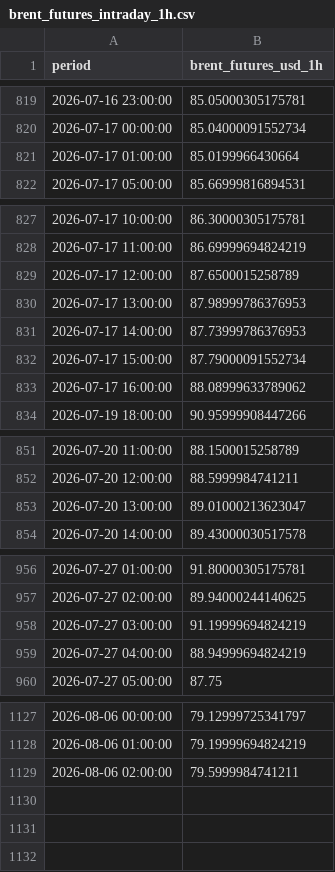
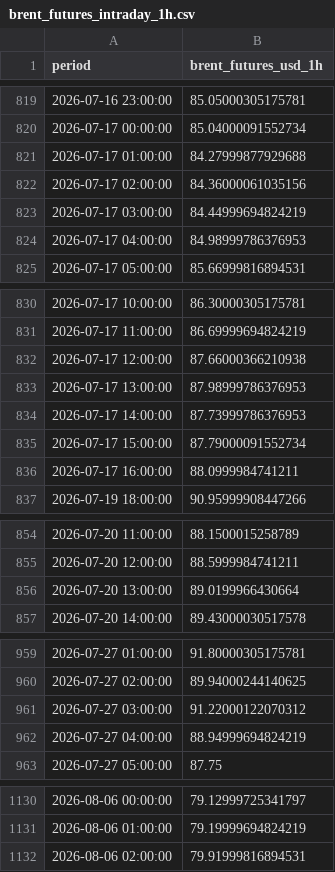
Before and after one commit to felixschrader/dieselpreisprognose, a CSV file: data/brent_futures_intraday_1h.csv, drawn as a sheet; only a part is shown, gaps mark what is left out.

```diff
--- a/data/brent_futures_intraday_1h.csv
+++ b/data/brent_futures_intraday_1h.csv
@@ -820,3 +820,6 @@ period,brent_futures_usd_1h
 2026-07-17 00:00:00,85.04000091552734
-2026-07-17 01:00:00,85.0199966430664
+2026-07-17 01:00:00,84.27999877929688
+2026-07-17 02:00:00,84.36000061035156
+2026-07-17 03:00:00,84.44999694824219
+2026-07-17 04:00:00,84.98999786376953
 2026-07-17 05:00:00,85.66999816894531
@@ -828,3 +831,3 @@ period,brent_futures_usd_1h
 2026-07-17 11:00:00,86.69999694824219
-2026-07-17 12:00:00,87.6500015258789
+2026-07-17 12:00:00,87.66000366210938
 2026-07-17 13:00:00,87.98999786376953
@@ -832,3 +835,3 @@ period,brent_futures_usd_1h
 2026-07-17 15:00:00,87.79000091552734
-2026-07-17 16:00:00,88.08999633789062
+2026-07-17 16:00:00,88.0999984741211
 2026-07-19 18:00:00,90.95999908447266
@@ -852,3 +855,3 @@ period,brent_futures_usd_1h
 2026-07-20 12:00:00,88.5999984741211
-2026-07-20 13:00:00,89.01000213623047
+2026-07-20 13:00:00,89.0199966430664
 2026-07-20 14:00:00,89.43000030517578
@@ -957,3 +960,3 @@ period,brent_futures_usd_1h
 2026-07-27 02:00:00,89.94000244140625
-2026-07-27 03:00:00,91.19999694824219
+2026-07-27 03:00:00,91.22000122070312
 2026-07-27 04:00:00,88.94999694824219
@@ -1128,2 +1131,2 @@ period,brent_futures_usd_1h
 2026-08-06 01:00:00,79.19999694824219
-2026-08-06 02:00:00,79.5999984741211
+2026-08-06 02:00:00,79.91999816894531
```
Also changed, not shown: data/ml/preis_live_log.csv, 1 other file.
